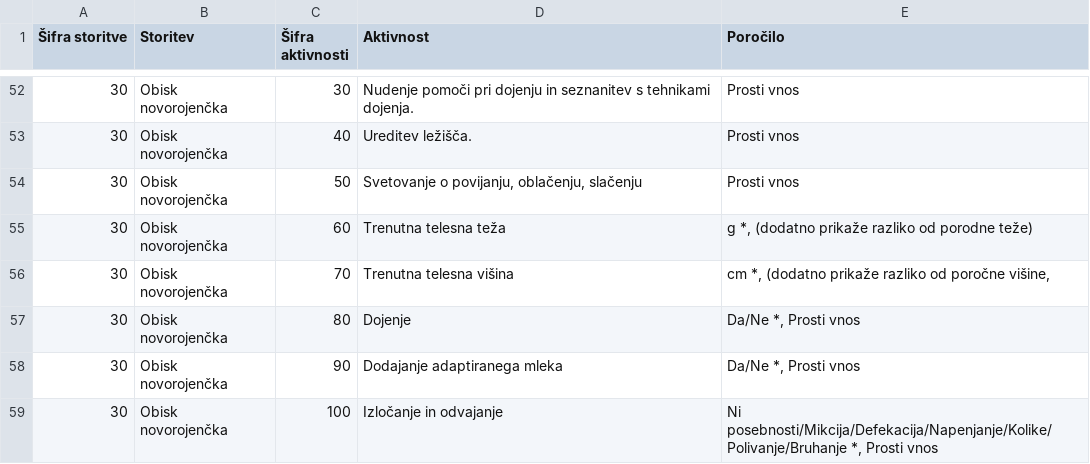
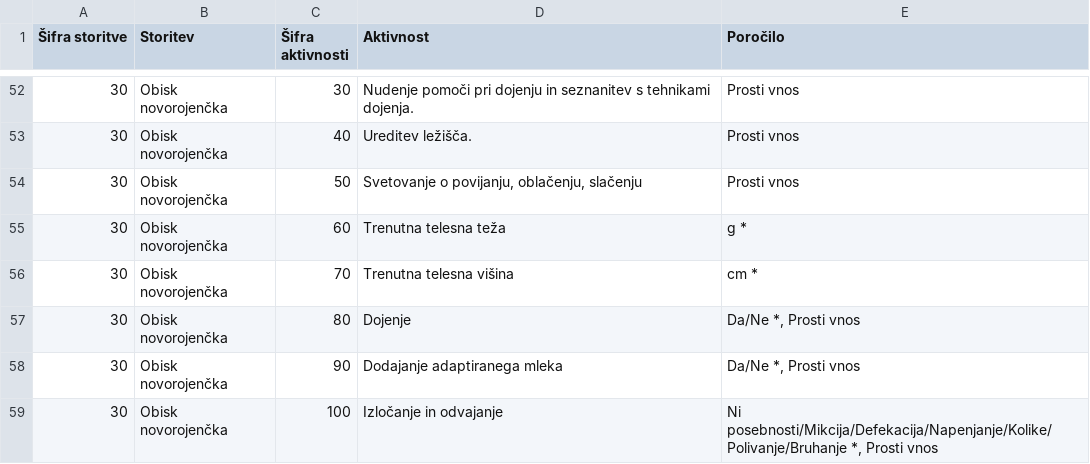
Before and after one commit to MaticBernik/Patronage, a CSV file: data_import/TPO_Aktivnosti_patronazne_sestre.csv, drawn as a sheet; only a part is shown, gaps mark what is left out.

```diff
--- a/data_import/TPO_Aktivnosti_patronazne_sestre.csv
+++ b/data_import/TPO_Aktivnosti_patronazne_sestre.csv
@@ -54,4 +54,4 @@
 30;Obisk novorojenčka;50;Svetovanje o povijanju, oblačenju, slačenju;Prosti vnos
-30;Obisk novorojenčka;60;Trenutna telesna teža;"g *, (dodatno prikaže razliko od porodne teže)"
-30;Obisk novorojenčka;70;Trenutna telesna višina;"cm *, (dodatno prikaže razliko od poročne višine",
+30;Obisk novorojenčka;60;Trenutna telesna teža;"g *"
+30;Obisk novorojenčka;70;Trenutna telesna višina;"cm *"
 30;Obisk novorojenčka;80;Dojenje;"Da/Ne *, Prosti vnos"
```
Also changed, not shown: 6 other files.
